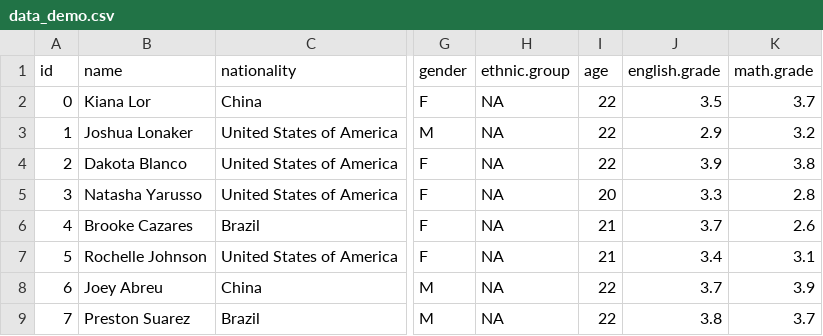
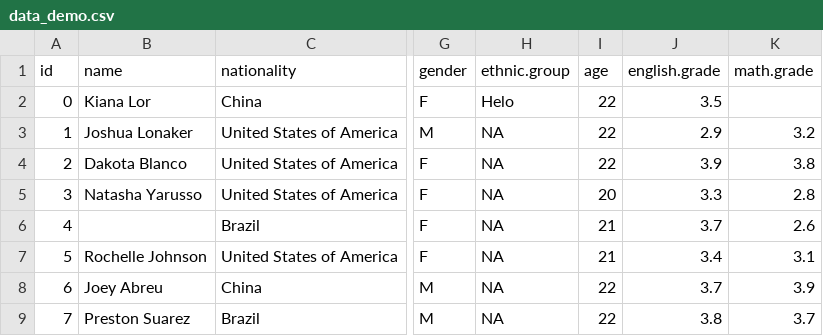
Before and after one commit to chuongminh32/PROJECT_PYTHON, a CSV file: data/data_demo.csv, drawn as a sheet; only a part is shown, gaps mark what is left out; the diff names each change by its address in the sheet, - before the commit and + after, or states it on an @@ line.

```diff
--- a/data/data_demo.csv
+++ b/data/data_demo.csv
-H2 (ethnic.group): NA
+H2 (ethnic.group): Helo
-K2 (math.grade): 3.7
+K2 (math.grade): (empty)
-B6 (name): Brooke Cazares
+B6 (name): (empty)
```
Also changed, not shown: data/data_clean.csv, 2 other files.
